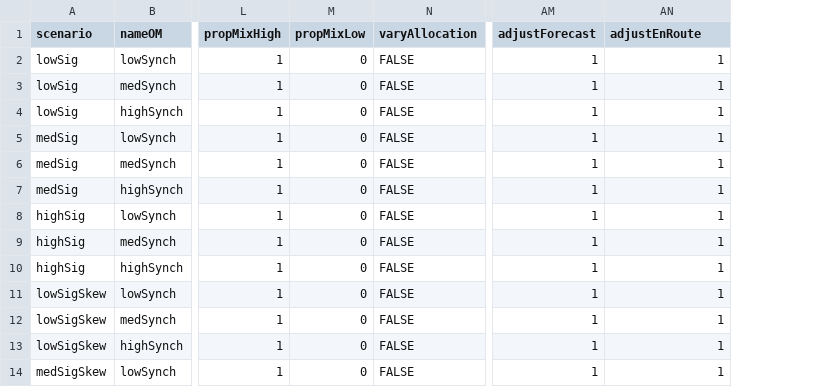
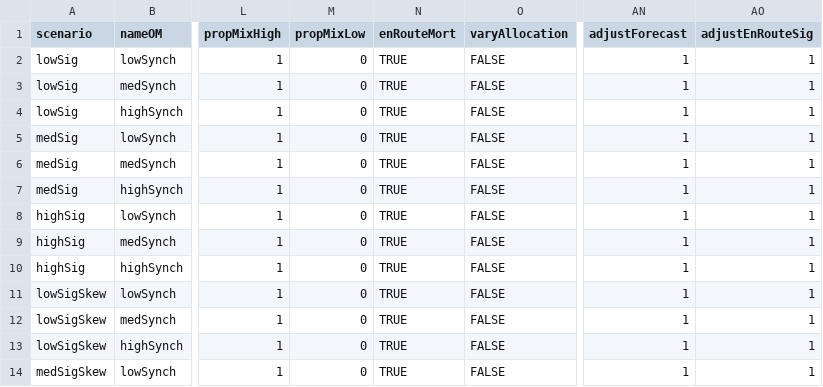
Before and after one commit to CamFreshwater/synchSalmon, a CSV file: data/sox/fraserOMInputs_varyCorr.csv, drawn as a sheet; only a part is shown, gaps mark what is left out; addresses are those after the commit; the diff names each change by its address in the sheet, - before the commit and + after, or states it on an @@ line.

```diff
--- a/data/sox/fraserOMInputs_varyCorr.csv
+++ b/data/sox/fraserOMInputs_varyCorr.csv
+column N (enRouteMort), rows 2-14: all TRUE
-AO1: adjustEnRoute
+AO1: adjustEnRouteSig
```
Also changed, not shown: data/sox/fraserOMInputs_varyCorrAdjustBeta.csv, data/sox/fraserOMInputs_varyCorrNoMort.csv, 1 other file.
